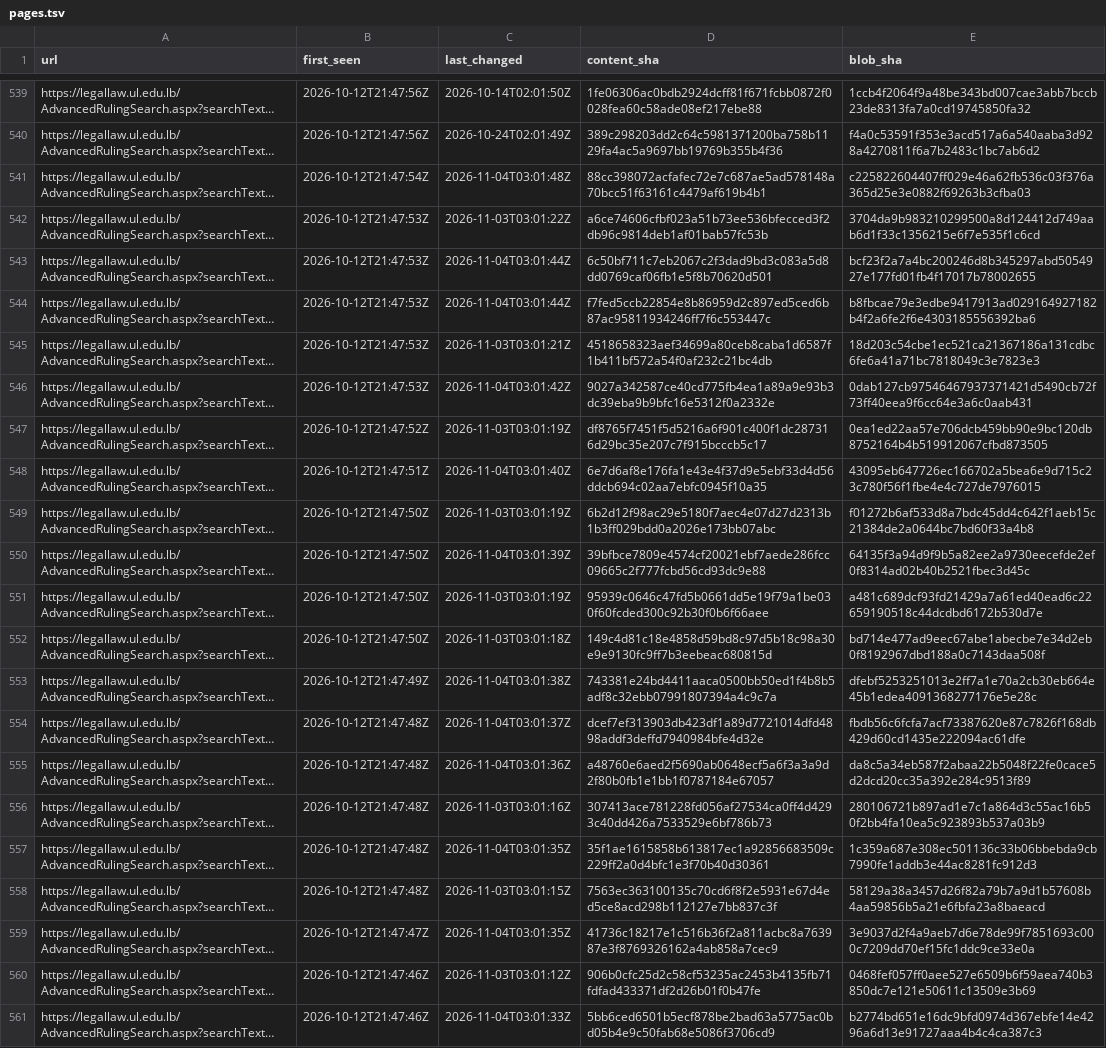
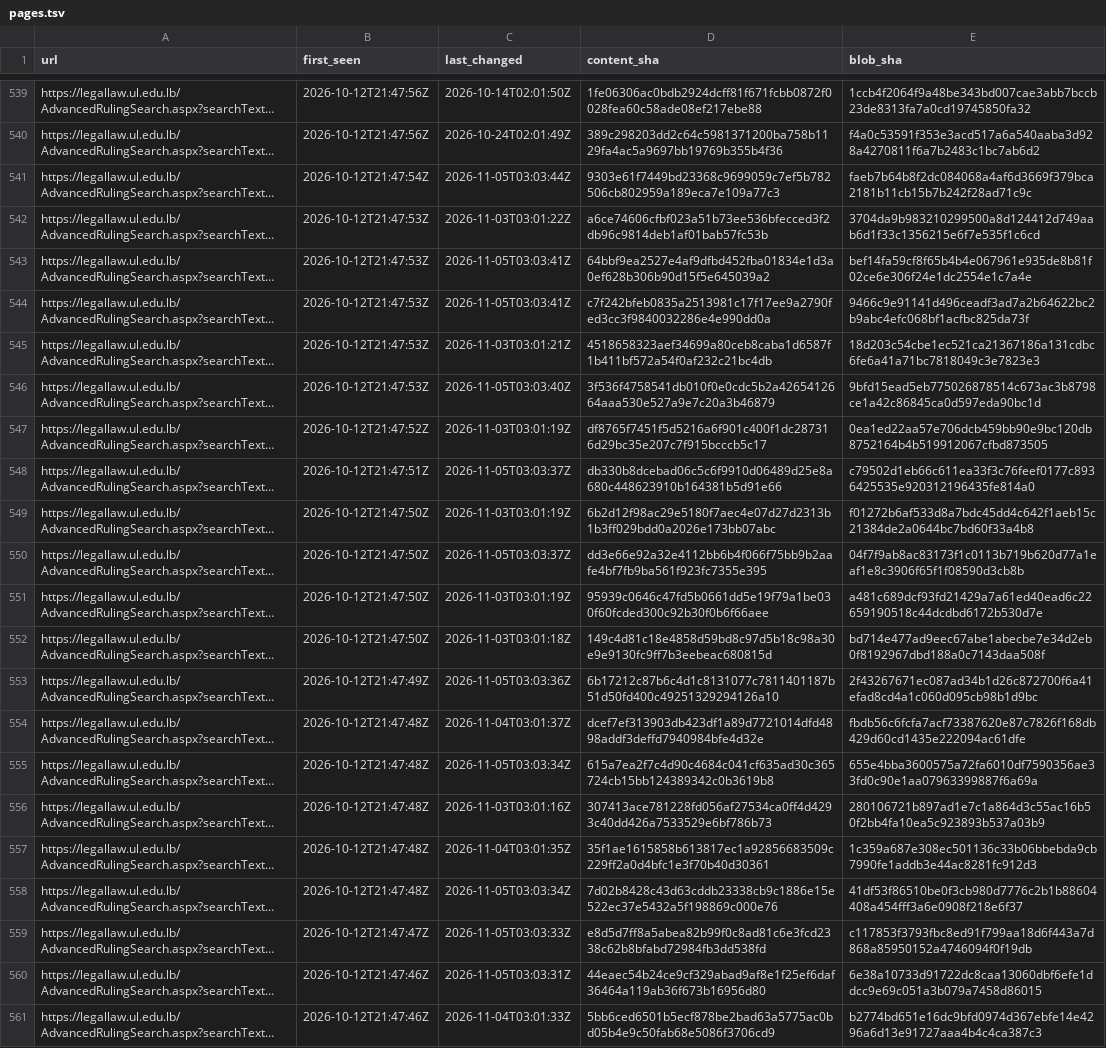
Before and after one commit to taktekhq/lebanese-legislation-archive, a TSV file: pages.tsv, drawn as a sheet; only a part is shown, gaps mark what is left out; long unchanged cells end in …; the diff covers the shown part only; the diff names each change by its address in the sheet, - before the commit and + after, or states it on an @@ line.

```diff
--- a/pages.tsv
+++ b/pages.tsv
-C541 (last_changed): 2026-11-04T03:01:48Z
+C541 (last_changed): 2026-11-05T03:03:44Z
-D541 (content_sha): 88cc398072acfafec72e7c687ae5ad578148a70bcc51f63161c4479af619b4b1
+D541 (content_sha): 9303e61f7449bd23368c9699059c7ef5b782506cb802959a189eca7e109a77c3
-E541 (blob_sha): c225822604407ff029e46a62fb536c03f376a365d25e3e0882f69263b3cfba03
+E541 (blob_sha): faeb7b64b8f2dc084068a4af6d3669f379bca2181b11cb15b7b242f28ad71c9c
-C543:C544 (last_changed): 2026-11-04T03:01:44Z
+C543:C544 (last_changed): 2026-11-05T03:03:41Z
-D543 (content_sha): 6c50bf711c7eb2067c2f3dad9bd3c083a5d8dd0769caf06fb1e5f8b70620d501
+D543 (content_sha): 64bbf9ea2527e4af9dfbd452fba01834e1d3a0ef628b306b90d15f5e645039a2
-E543 (blob_sha): bcf23f2a7a4bc200246d8b345297abd5054927e177fd01fb4f17017b78002655
+E543 (blob_sha): bef14fa59cf8f65b4b4e067961e935de8b81f02ce6e306f24e1dc2554e1c7a4e
-D544 (content_sha): f7fed5ccb22854e8b86959d2c897ed5ced6b87ac95811934246ff7f6c553447c
+D544 (content_sha): c7f242bfeb0835a2513981c17f17ee9a2790fed3cc3f9840032286e4e990dd0a
-E544 (blob_sha): b8fbcae79e3edbe9417913ad029164927182b4f2a6fe2f6e4303185556392ba6
+E544 (blob_sha): 9466c9e91141d496ceadf3ad7a2b64622bc2b9abc4efc068bf1acfbc825da73f
-C546 (last_changed): 2026-11-04T03:01:42Z
+C546 (last_changed): 2026-11-05T03:03:40Z
-D546 (content_sha): 9027a342587ce40cd775fb4ea1a89a9e93b3dc39eba9b9bfc16e5312f0a2332e
+D546 (content_sha): 3f536f4758541db010f0e0cdc5b2a4265412664aaa530e527a9e7c20a3b46879
-E546 (blob_sha): 0dab127cb97546467937371421d5490cb72f73ff40eea9f6cc64e3a6c0aab431
+E546 (blob_sha): 9bfd15ead5eb775026878514c673ac3b8798ce1a42c86845ca0d597eda90bc1d
-C548 (last_changed): 2026-11-04T03:01:40Z
+C548 (last_changed): 2026-11-05T03:03:37Z
-D548 (content_sha): 6e7d6af8e176fa1e43e4f37d9e5ebf33d4d56ddcb694c02aa7ebfc0945f10a35
+D548 (content_sha): db330b8dcebad06c5c6f9910d06489d25e8a680c448623910b164381b5d91e66
-E548 (blob_sha): 43095eb647726ec166702a5bea6e9d715c23c780f56f1fbe4e4c727de7976015
+E548 (blob_sha): c79502d1eb66c611ea33f3c76feef0177c8936425535e920312196435fe814a0
-C550 (last_changed): 2026-11-04T03:01:39Z
+C550 (last_changed): 2026-11-05T03:03:37Z
-D550 (content_sha): 39bfbce7809e4574cf20021ebf7aede286fcc09665c2f777fcbd56cd93dc9e88
+D550 (content_sha): dd3e66e92a32e4112bb6b4f066f75bb9b2aafe4bf7fb9ba561f923fc7355e395
-E550 (blob_sha): 64135f3a94d9f9b5a82ee2a9730eecefde2ef0f8314ad02b40b2521fbec3d45c
+E550 (blob_sha): 04f7f9ab8ac83173f1c0113b719b620d77a1eaf1e8c3906f65f1f08590d3cb8b
-C553 (last_changed): 2026-11-04T03:01:38Z
+C553 (last_changed): 2026-11-05T03:03:36Z
-D553 (content_sha): 743381e24bd4411aaca0500bb50ed1f4b8b5adf8c32ebb07991807394a4c9c7a
+D553 (content_sha): 6b17212c87b6c4d1c8131077c7811401187b51d50fd400c49251329294126a10
-E553 (blob_sha): dfebf5253251013e2ff7a1e70a2cb30eb664e45b1edea4091368277176e5e28c
+E553 (blob_sha): 2f43267671ec087ad34b1d26c872700f6a41efad8cd4a1c060d095cb98b1d9bc
-C555 (last_changed): 2026-11-04T03:01:36Z
+C555 (last_changed): 2026-11-05T03:03:34Z
-D555 (content_sha): a48760e6aed2f5690ab0648ecf5a6f3a3a9d2f80b0fb1e1bb1f0787184e67057
+D555 (content_sha): 615a7ea2f7c4d90c4684c041cf635ad30c365724cb15bb124389342c0b3619b8
-E555 (blob_sha): da8c5a34eb587f2abaa22b5048f22fe0cace5d2dcd20cc35a392e284c9513f89
+E555 (blob_sha): 655e4bba3600575a72fa6010df7590356ae33fd0c90e1aa07963399887f6a69a
-C558 (last_changed): 2026-11-03T03:01:15Z
+C558 (last_changed): 2026-11-05T03:03:34Z
-D558 (content_sha): 7563ec363100135c70cd6f8f2e5931e67d4ed5ce8acd298b112127e7bb837c3f
+D558 (content_sha): 7d02b8428c43d63cddb23338cb9c1886e15e522ec37e5432a5f198869c000e76
-E558 (blob_sha): 58129a38a3457d26f82a79b7a9d1b57608b4aa59856b5a21e6fbfa23a8baeacd
+E558 (blob_sha): 41df53f86510be0f3cb980d7776c2b1b88604408a454fff3a6e0908f218e6f37
-C559 (last_changed): 2026-11-04T03:01:35Z
+C559 (last_changed): 2026-11-05T03:03:33Z
-D559 (content_sha): 41736c18217e1c516b36f2a811acbc8a763987e3f8769326162a4ab858a7cec9
+D559 (content_sha): e8d5d7ff8a5abea82b99f0c8ad81c6e3fcd2338c62b8bfabd72984fb3dd538fd
-E559 (blob_sha): 3e9037d2f4a9aeb7d6e78de99f7851693c000c7209dd70ef15fc1ddc9ce33e0a
+E559 (blob_sha): c117853f3793fbc8ed91f799aa18d6f443a7d868a85950152a4746094f0f19db
-C560 (last_changed): 2026-11-03T03:01:12Z
+C560 (last_changed): 2026-11-05T03:03:31Z
-D560 (content_sha): 906b0cfc25d2c58cf53235ac2453b4135fb71fdfad433371df2d26b01f0b47fe
+D560 (content_sha): 44eaec54b24ce9cf329abad9af8e1f25ef6daf36464a119ab36f673b16956d80
-E560 (blob_sha): 0468fef057ff0aee527e6509b6f59aea740b3850dc7e121e50611c13509e3b69
+E560 (blob_sha): 6e38a10733d91722dc8caa13060dbf6efe1ddcc9e69c051a3b079a7458d86015
```
Also changed, not shown: 126 edited cells elsewhere in this file, 53 other files.
